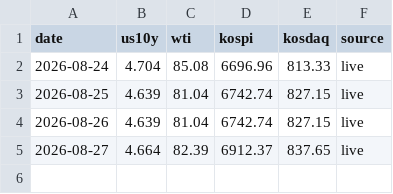
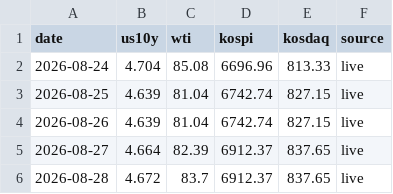
Before and after one commit to andynet2014-sudo/Github-Repository-1, a CSV file: mtm-dashboard/data/macro.csv, drawn as a sheet.

```diff
--- a/mtm-dashboard/data/macro.csv
+++ b/mtm-dashboard/data/macro.csv
@@ -5 +5,2 @@ date,us10y,wti,kospi,kosdaq,source
 2026-08-27,4.664,82.39,6912.37,837.65,live
+2026-08-28,4.672,83.7,6912.37,837.65,live
```
Also changed, not shown: mtm-dashboard/data/daily.csv, mtm-dashboard/data/positions.csv, 3 other files.
